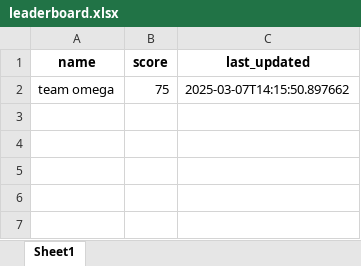
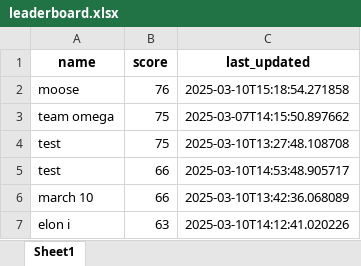
Before and after one commit to 0nly3go/DataNexus, an Excel workbook: backends/data/leaderboard.xlsx, sheet Sheet1, drawn as a sheet; values as stored, in another font and other column widths than the file's, no borders; the diff names each change by its address in the sheet, - before the commit and + after, or states it on an @@ line.

```diff
--- a/backends/data/leaderboard.xlsx (sheet Sheet1)
+++ b/backends/data/leaderboard.xlsx (sheet Sheet1)
+row 2: moose | 76 | 2025-03-10T15:18:54.271858
+row 4: test | 75 | 2025-03-10T13:27:48.108708
+row 5: test | 66 | 2025-03-10T14:53:48.905717
+row 6: march 10 | 66 | 2025-03-10T13:42:36.068089
+row 7: elon i | 63 | 2025-03-10T14:12:41.020226
```
Also changed, not shown: 15 other files.
